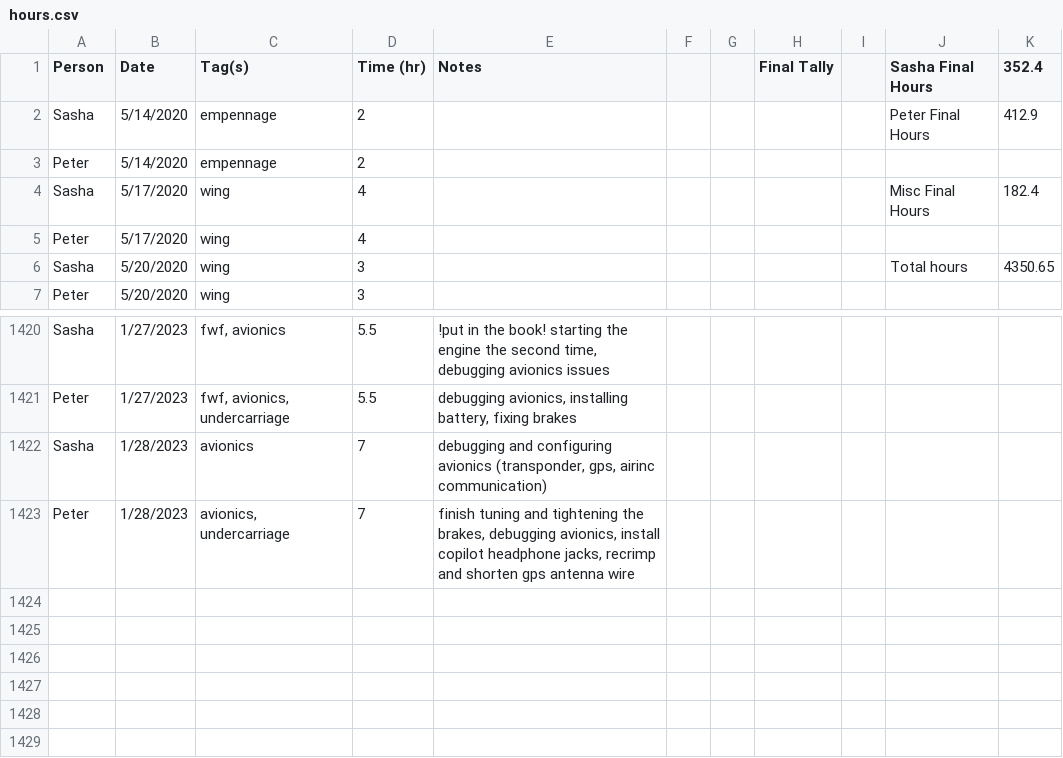
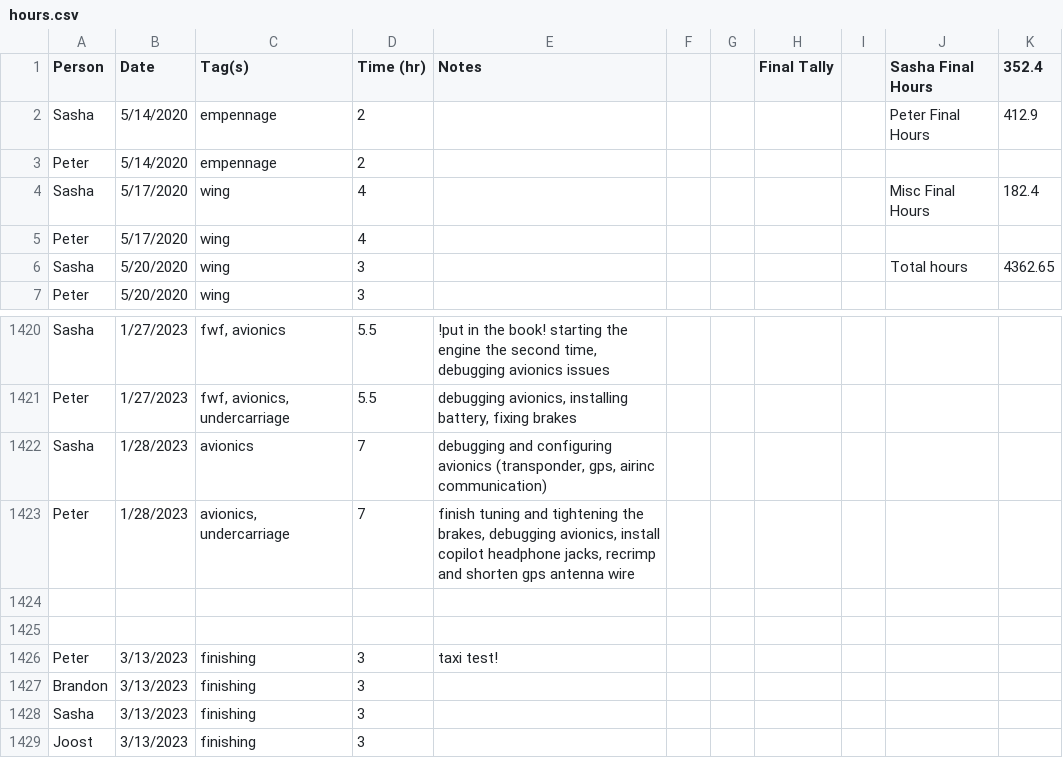
Before and after one commit to pzhokhov/pzhokhov.github.io, a CSV file: data/hours.csv, drawn as a sheet; only a part is shown, gaps mark what is left out.

```diff
--- a/data/hours.csv
+++ b/data/hours.csv
@@ -5,3 +5,3 @@ Sasha,5/17/2020,wing,4,,,,,,Misc Final Hours,182.4
 Peter,5/17/2020,wing,4,,,,,,,
-Sasha,5/20/2020,wing,3,,,,,,Total hours,4350.65
+Sasha,5/20/2020,wing,3,,,,,,Total hours,4362.65
 Peter,5/20/2020,wing,3,,,,,,,
@@ -1424 +1424,7 @@ Sasha,1/28/2023,avionics,7,"debugging and configuring avionics (transponder, gps
 Peter,1/28/2023,"avionics, undercarriage",7,"finish tuning and tightening the brakes, debugging avionics, install copilot headphone jacks, recrimp and shorten gps antenna wire",,,,,,
+,,,,,,,,,,
+,,,,,,,,,,
+Peter,3/13/2023,finishing,3,taxi test!,,,,,,
+Brandon,3/13/2023,finishing,3,,,,,,,
+Sasha,3/13/2023,finishing,3,,,,,,,
+Joost,3/13/2023,finishing ,3,,,,,,,
```
Also changed, not shown: 1 other file.
